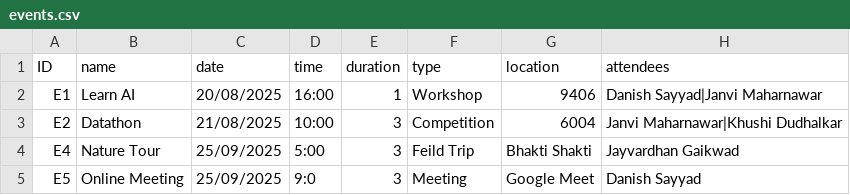
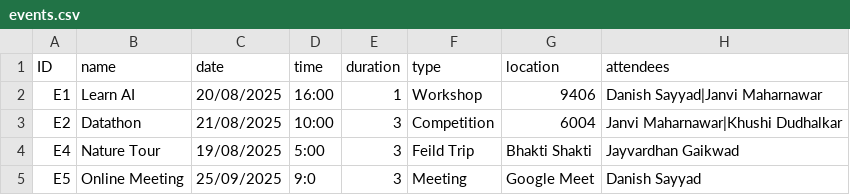
Before and after one commit to DanishSayyad/Smart-Event-Manager, a CSV file: data/events.csv, drawn as a sheet.

```diff
--- a/data/events.csv
+++ b/data/events.csv
@@ -3,3 +3,3 @@ E1,Learn AI,20/08/2025,16:00,1,Workshop,9406,Danish Sayyad|Janvi Maharnawar
 E2,Datathon,21/08/2025,10:00,3,Competition,6004,Janvi Maharnawar|Khushi Dudhalkar
-E4,Nature Tour,25/09/2025,5:00,3,Feild Trip,Bhakti Shakti,Jayvardhan Gaikwad
+E4,Nature Tour,19/08/2025,5:00,3,Feild Trip,Bhakti Shakti,Jayvardhan Gaikwad
 E5,Online Meeting,25/09/2025,9:0,3,Meeting,Google Meet,Danish Sayyad
```
Also changed, not shown: 4 other files.
